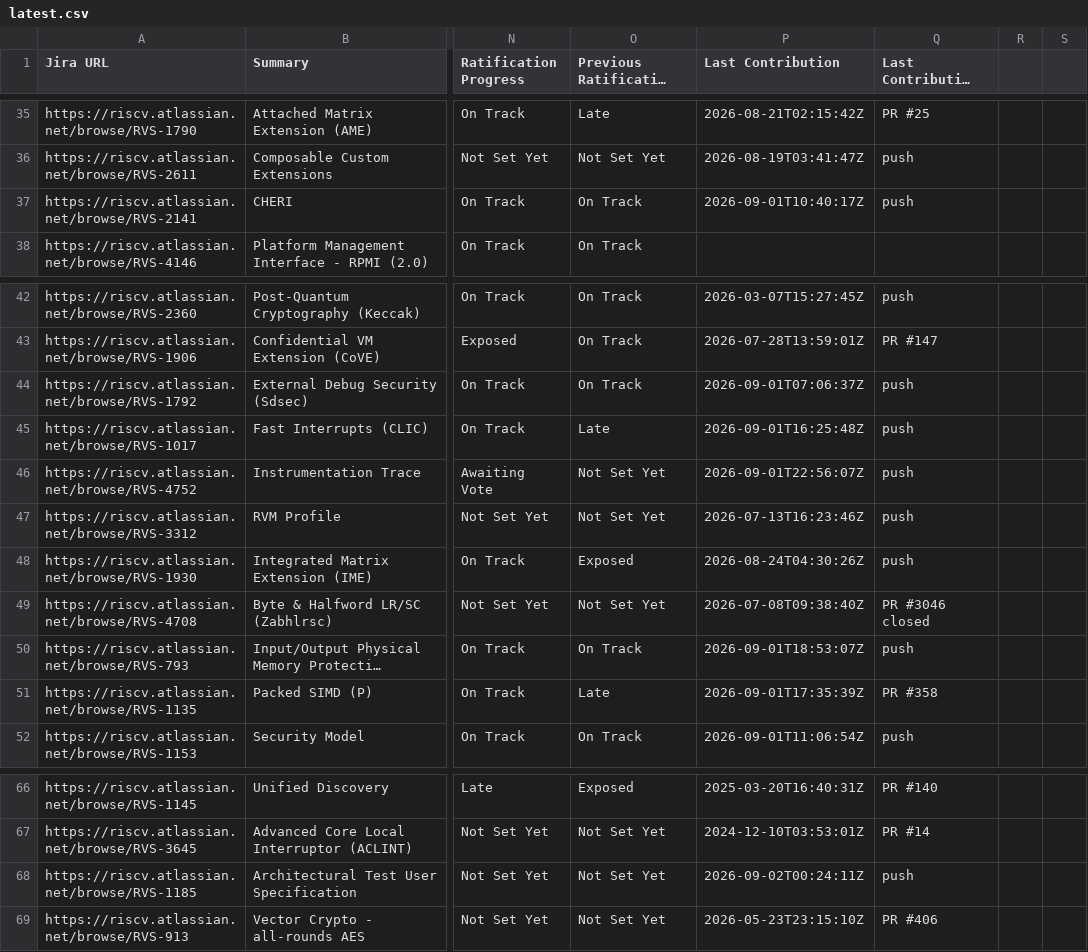
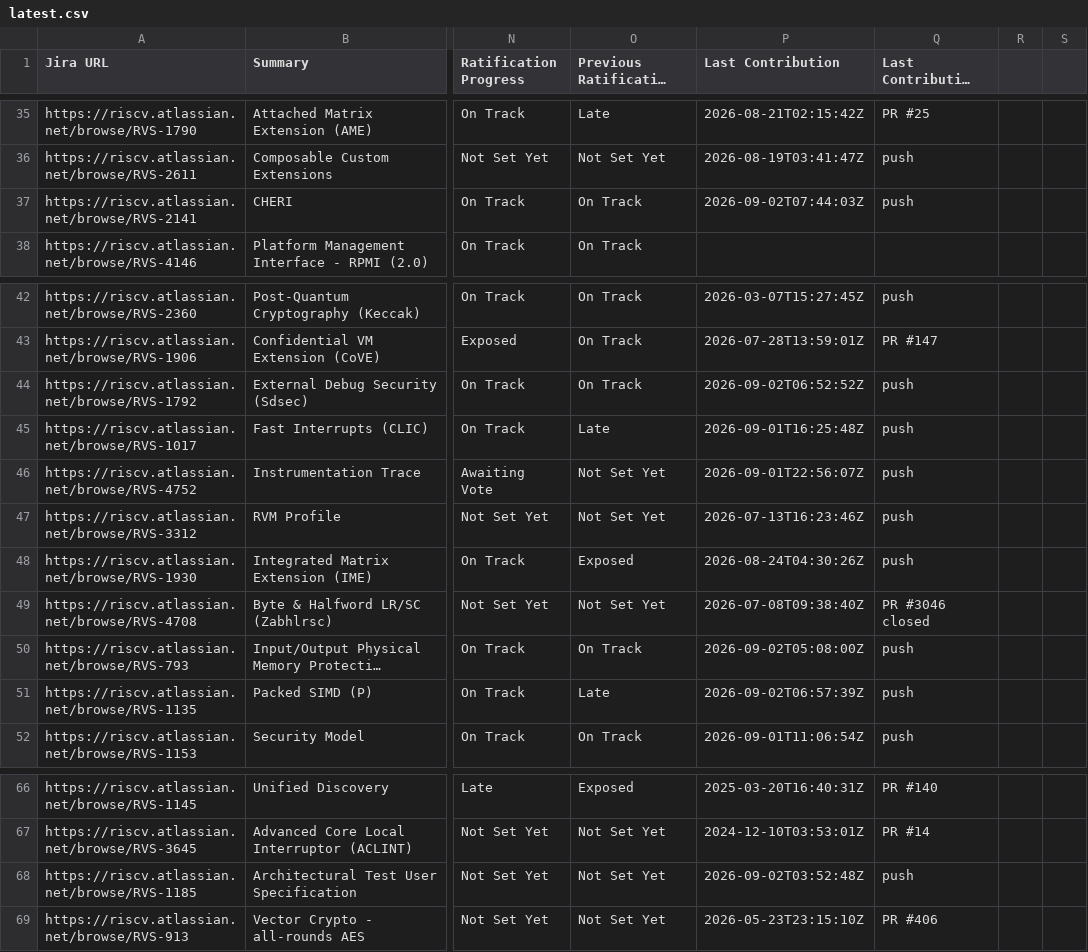
Before and after one commit to riscv/adm-spec-dashboard, a CSV file: web-ui/public/latest.csv, drawn as a sheet; only a part is shown, gaps mark what is left out; long unchanged cells end in …; the diff names each change by its address in the sheet, - before the commit and + after, or states it on an @@ line.

```diff
--- a/web-ui/public/latest.csv
+++ b/web-ui/public/latest.csv
-P37 (Last Contribution): 2026-09-01T10:40:17Z
+P37 (Last Contribution): 2026-09-02T07:44:03Z
-P44 (Last Contribution): 2026-09-01T07:06:37Z
+P44 (Last Contribution): 2026-09-02T06:52:52Z
-P50 (Last Contribution): 2026-09-01T18:53:07Z
+P50 (Last Contribution): 2026-09-02T05:08:00Z
-P51 (Last Contribution): 2026-09-01T17:35:39Z
+P51 (Last Contribution): 2026-09-02T06:57:39Z
-Q51 (Last Contribution Source): PR #358
+Q51 (Last Contribution Source): push
-P68 (Last Contribution): 2026-09-02T00:24:11Z
+P68 (Last Contribution): 2026-09-02T03:52:48Z
```
Also changed, not shown: 1 other file.
